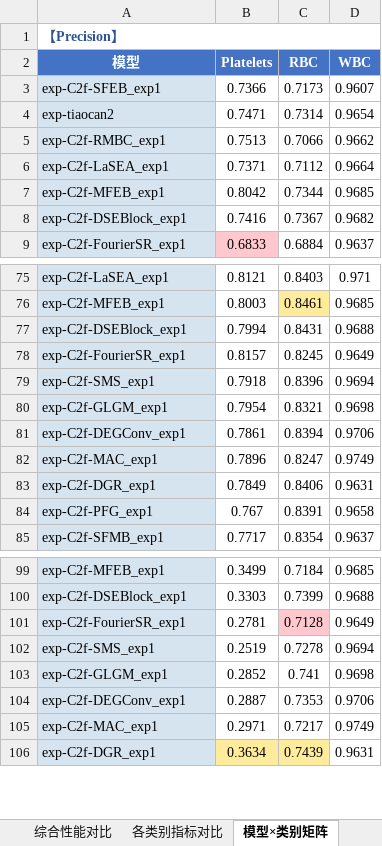
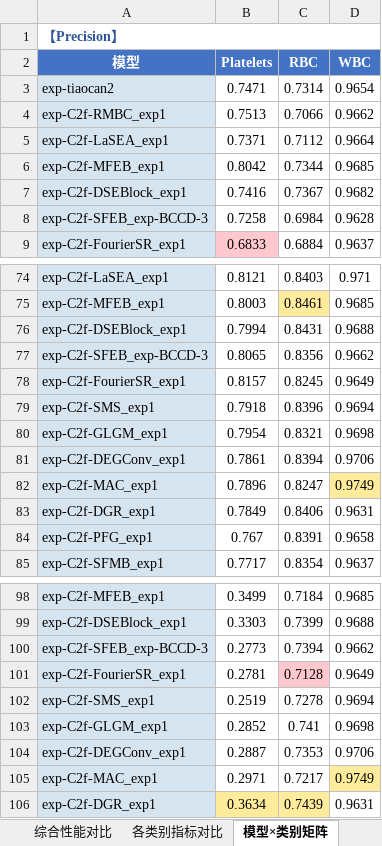
Before and after one commit to 12138yifan/Paper_Data, an Excel workbook: c2fs/模型性能对比.xlsx, sheet 模型×类别矩阵, drawn as a sheet; only a part is shown, gaps mark what is left out; values as stored, in another font and other column widths than the file's, no borders; removed rows and columns are numbered as before the commit, all else as after; the diff covers the shown part only; the diff names each change by its address in the sheet, - before the commit and + after, or states it on an @@ line.

Commit message:
所有C2f相关用于单模块消融对比其他C2f

```diff
--- a/c2fs/模型性能对比.xlsx (sheet 模型×类别矩阵)
+++ b/c2fs/模型性能对比.xlsx (sheet 模型×类别矩阵)
-row 3: exp-C2f-SFEB_exp1 | 0.7366 | 0.7173 | 0.9607
+row 8: exp-C2f-SFEB_exp-BCCD-3 | 0.7258 | 0.6984 | 0.9628
+row 77: exp-C2f-SFEB_exp-BCCD-3 | 0.8065 | 0.8356 | 0.9662
-D82 fill: none
+D82 fill: #FFEB9C
+row 100: exp-C2f-SFEB_exp-BCCD-3 | 0.2773 | 0.7394 | 0.9662
-D105 fill: none
+D105 fill: #FFEB9C
```
Also changed, not shown: 3 added rows and 5 removed rows elsewhere in this sheet, sheet 综合性能对比, sheet 各类别指标对比.
